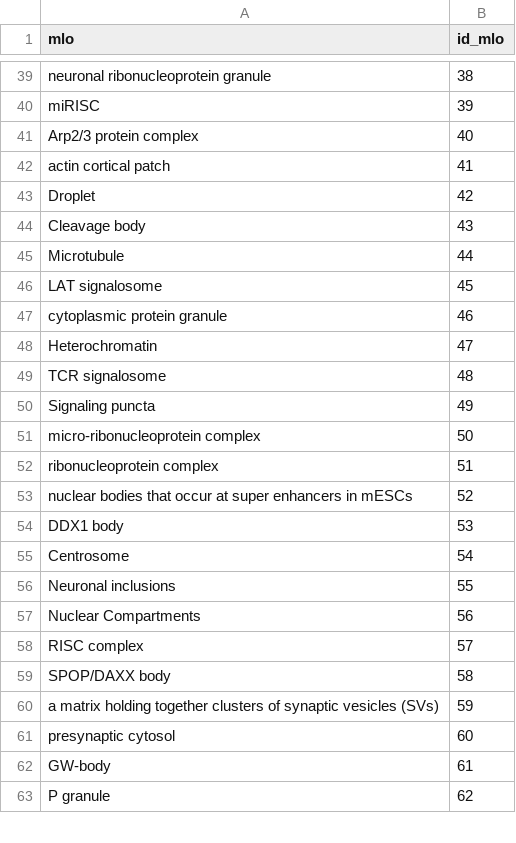
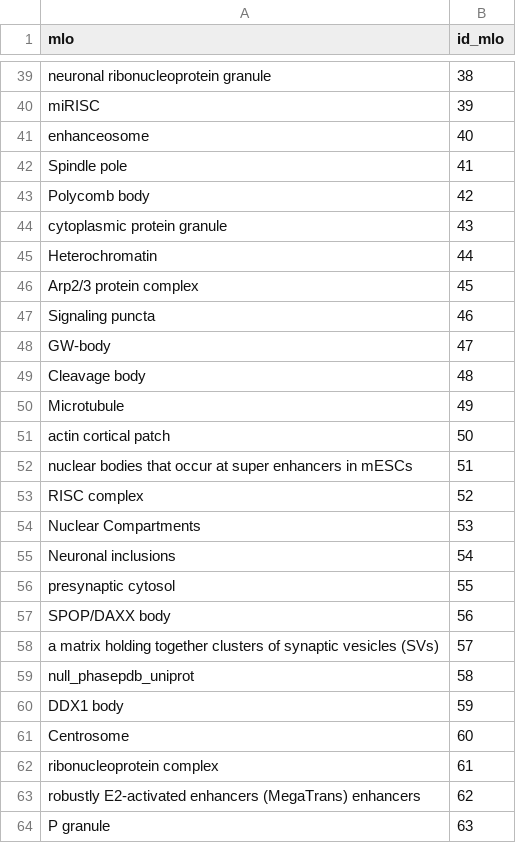
Before and after one commit to alvaro-2/mutations, a TSV file: db_tables/mlo.tsv, drawn as a sheet; only a part is shown, gaps mark what is left out; the diff covers the shown part only.

```diff
--- a/db_tables/mlo.tsv
+++ b/db_tables/mlo.tsv
@@ -40,24 +40,25 @@ neuronal ribonucleoprotein granule	38
 miRISC	39
-Arp2/3 protein complex	40
-actin cortical patch	41
-Droplet	42
-Cleavage body	43
-Microtubule	44
-LAT signalosome	45
-cytoplasmic protein granule	46
-Heterochromatin	47
-TCR signalosome	48
-Signaling puncta	49
-micro-ribonucleoprotein complex	50
-ribonucleoprotein complex	51
-nuclear bodies that occur at super enhancers in mESCs	52
-DDX1 body	53
-Centrosome	54
-Neuronal inclusions	55
-Nuclear Compartments	56
-RISC complex	57
-SPOP/DAXX body	58
-a matrix holding together clusters of synaptic vesicles (SVs)	59
-presynaptic cytosol	60
-GW-body	61
-P granule	62
+enhanceosome	40
+Spindle pole	41
+Polycomb body	42
+cytoplasmic protein granule	43
+Heterochromatin	44
+Arp2/3 protein complex	45
+Signaling puncta	46
+GW-body	47
+Cleavage body	48
+Microtubule	49
+actin cortical patch	50
+nuclear bodies that occur at super enhancers in mESCs	51
+RISC complex	52
+Nuclear Compartments	53
+Neuronal inclusions	54
+presynaptic cytosol	55
+SPOP/DAXX body	56
+a matrix holding together clusters of synaptic vesicles (SVs)	57
+null_phasepdb_uniprot	58
+DDX1 body	59
+Centrosome	60
+ribonucleoprotein complex	61
+robustly E2-activated enhancers (MegaTrans) enhancers	62
+P granule	63
```
Also changed, not shown: 20 added rows, 24 removed rows and 35 edited cells elsewhere in this file, 2 other files.
